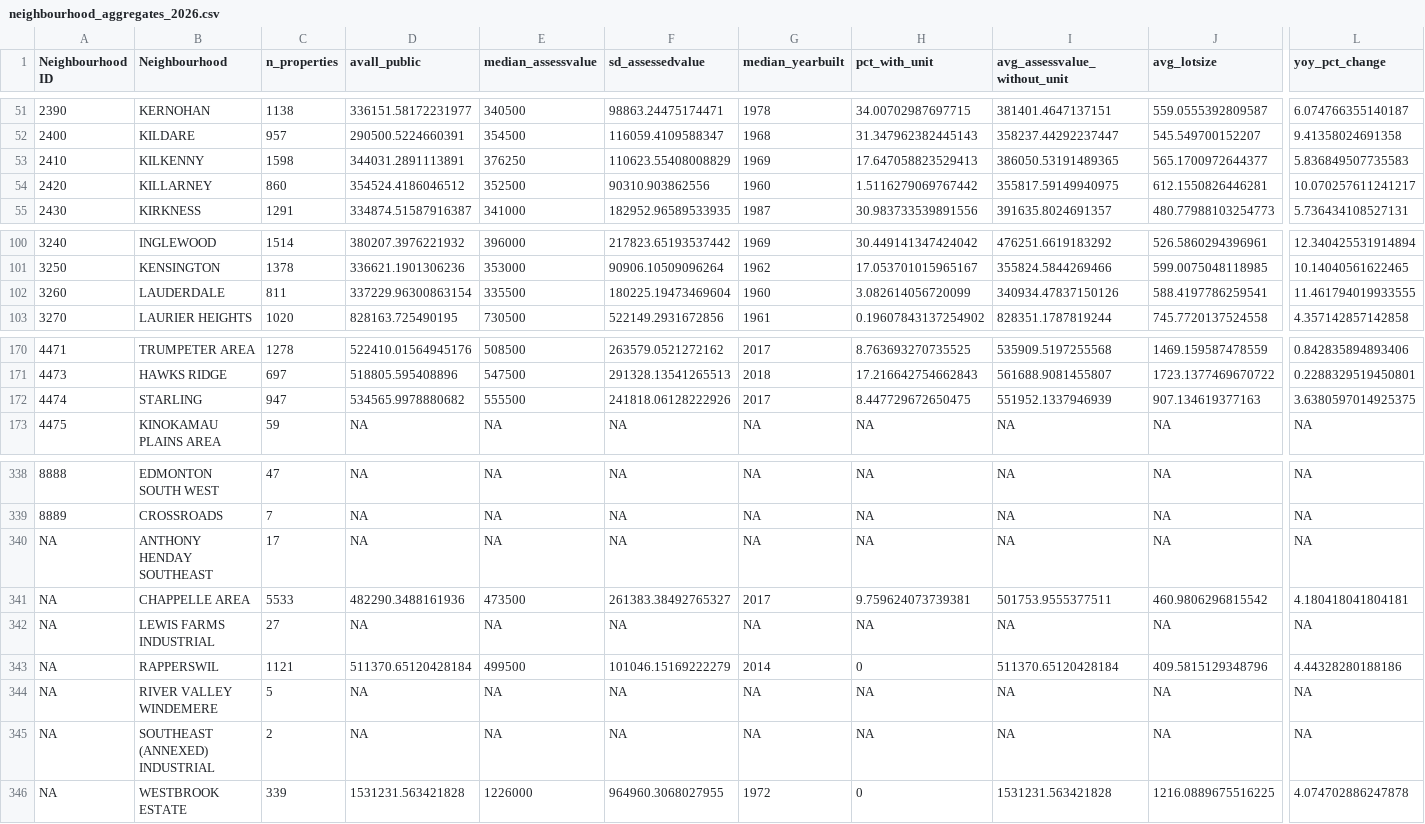
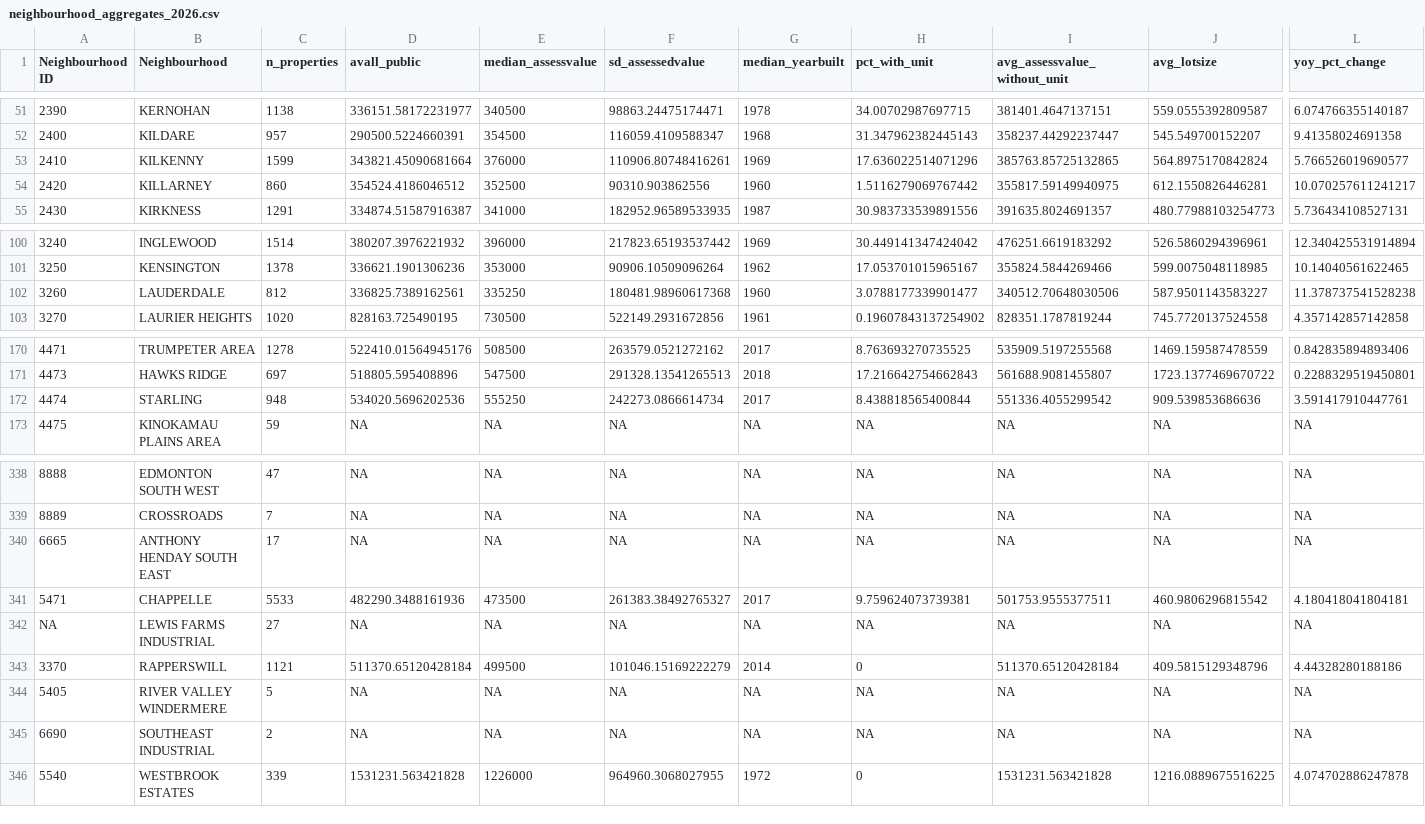
Before and after one commit to kaustubhchati/aref-real-estate-edmonton, a CSV file: website/public/data/neighbourhood_aggregates_2026.csv, drawn as a sheet; only a part is shown, gaps mark what is left out; the diff covers the shown part only; the diff names each change by its address in the sheet, - before the commit and + after, or states it on an @@ line.

```diff
--- a/website/public/data/neighbourhood_aggregates_2026.csv
+++ b/website/public/data/neighbourhood_aggregates_2026.csv
-C53 (n_properties): 1598
+C53 (n_properties): 1599
-D53 (avall_public): 344031.2891113891
+D53 (avall_public): 343821.45090681664
-E53 (median_assessvalue): 376250
+E53 (median_assessvalue): 376000
-F53 (sd_assessedvalue): 110623.55408008829
+F53 (sd_assessedvalue): 110906.80748416261
-H53 (pct_with_unit): 17.647058823529413
+H53 (pct_with_unit): 17.636022514071296
-I53 (avg_assessvalue_without_unit): 386050.53191489365
+I53 (avg_assessvalue_without_unit): 385763.85725132865
-J53 (avg_lotsize): 565.1700972644377
+J53 (avg_lotsize): 564.8975170842824
-L53 (yoy_pct_change): 5.836849507735583
+L53 (yoy_pct_change): 5.766526019690577
-C102 (n_properties): 811
+C102 (n_properties): 812
-D102 (avall_public): 337229.96300863154
+D102 (avall_public): 336825.7389162561
-E102 (median_assessvalue): 335500
+E102 (median_assessvalue): 335250
-F102 (sd_assessedvalue): 180225.19473469604
+F102 (sd_assessedvalue): 180481.98960617368
-H102 (pct_with_unit): 3.082614056720099
+H102 (pct_with_unit): 3.0788177339901477
-I102 (avg_assessvalue_without_unit): 340934.47837150126
+I102 (avg_assessvalue_without_unit): 340512.70648030506
-J102 (avg_lotsize): 588.4197786259541
+J102 (avg_lotsize): 587.9501143583227
-L102 (yoy_pct_change): 11.461794019933555
+L102 (yoy_pct_change): 11.378737541528238
-C172 (n_properties): 947
+C172 (n_properties): 948
-D172 (avall_public): 534565.9978880682
+D172 (avall_public): 534020.5696202536
-E172 (median_assessvalue): 555500
+E172 (median_assessvalue): 555250
-F172 (sd_assessedvalue): 241818.06128222926
+F172 (sd_assessedvalue): 242273.0866614734
-H172 (pct_with_unit): 8.447729672650475
+H172 (pct_with_unit): 8.438818565400844
-I172 (avg_assessvalue_without_unit): 551952.1337946939
+I172 (avg_assessvalue_without_unit): 551336.4055299542
-J172 (avg_lotsize): 907.134619377163
+J172 (avg_lotsize): 909.539853686636
-L172 (yoy_pct_change): 3.6380597014925375
+L172 (yoy_pct_change): 3.591417910447761
-A340 (Neighbourhood ID): NA
+A340 (Neighbourhood ID): 6665
-B340 (Neighbourhood): ANTHONY HENDAY SOUTHEAST
+B340 (Neighbourhood): ANTHONY HENDAY SOUTH EAST
-A341 (Neighbourhood ID): NA
+A341 (Neighbourhood ID): 5471
-B341 (Neighbourhood): CHAPPELLE AREA
+B341 (Neighbourhood): CHAPPELLE
-A343 (Neighbourhood ID): NA
+A343 (Neighbourhood ID): 3370
-B343 (Neighbourhood): RAPPERSWIL
+B343 (Neighbourhood): RAPPERSWILL
-A344 (Neighbourhood ID): NA
+A344 (Neighbourhood ID): 5405
-B344 (Neighbourhood): RIVER VALLEY WINDEMERE
+B344 (Neighbourhood): RIVER VALLEY WINDERMERE
-A345 (Neighbourhood ID): NA
+A345 (Neighbourhood ID): 6690
-B345 (Neighbourhood): SOUTHEAST (ANNEXED) INDUSTRIAL
+B345 (Neighbourhood): SOUTHEAST INDUSTRIAL
-A346 (Neighbourhood ID): NA
+A346 (Neighbourhood ID): 5540
-B346 (Neighbourhood): WESTBROOK ESTATE
+B346 (Neighbourhood): WESTBROOK ESTATES
```
Also changed, not shown: 82 edited cells elsewhere in this file, website/public/downloads/neighbourhood_aggregates_2026.csv, 2 other files.
